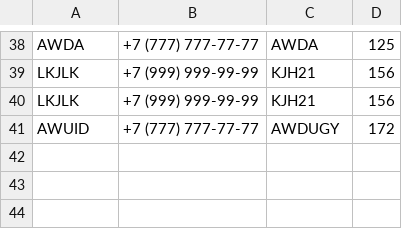
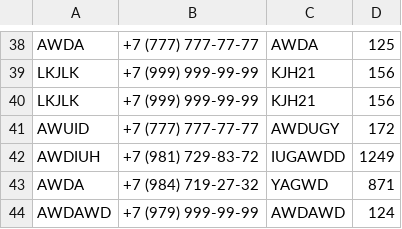
Before and after one commit to LongDude/PHP-Lab, a CSV file: Lab-2/app/data.csv, drawn as a sheet; only a part is shown, gaps mark what is left out.

```diff
--- a/Lab-2/app/data.csv
+++ b/Lab-2/app/data.csv
@@ -41 +41,4 @@ LKJLK,"+7 (999) 999-99-99",KJH21,156
 AWUID,"+7 (777) 777-77-77",AWDUGY,172
+AWDIUH,"+7 (981) 729-83-72",IUGAWDD,1249
+AWDA,"+7 (984) 719-27-32",YAGWD,871
+AWDAWD,"+7 (979) 999-99-99",AWDAWD,124
```
Also changed, not shown: 4 other files.
